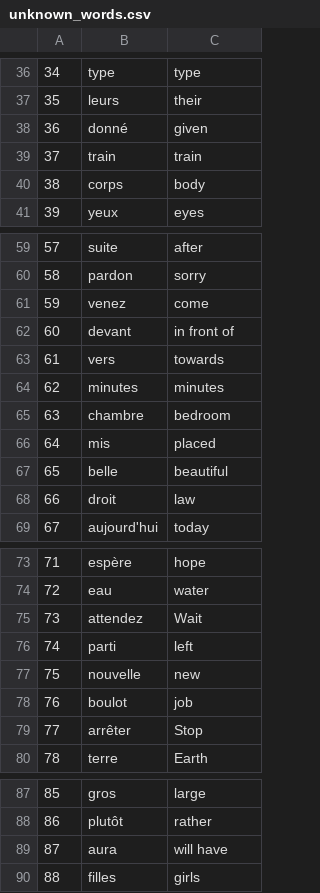
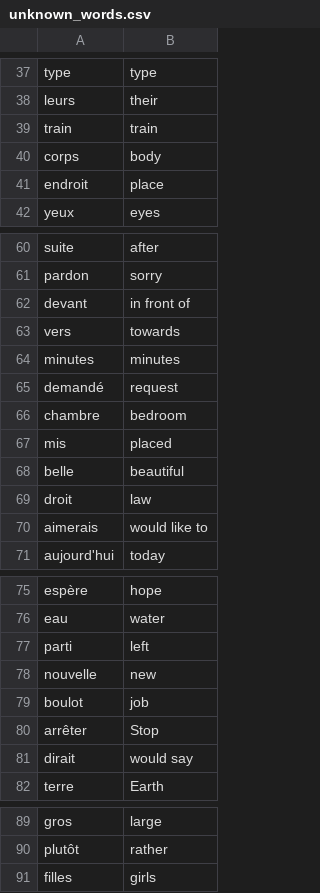
Before and after one commit to Striker-3/FlashCard_Project, a CSV file: data/unknown_words.csv, drawn as a sheet; only a part is shown, gaps mark what is left out; removed rows and columns are numbered as before the commit, all else as after; the diff covers the shown part only; the diff names each change by its address in the sheet, - before the commit and + after, or states it on an @@ line.

```diff
--- a/data/unknown_words.csv
+++ b/data/unknown_words.csv
-column A, rows 36-37: 34 | 35; rows 39-41: 37 | 38 | 39; rows 59-60: 57 | 58; rows 62-69: 60 | 61 | 62 | 63 | 64 | 65 | 66 | 67; rows 73-74: 71 | 72; rows 76-80: 74 | 75 | 76 | 77 | 78; rows 87-88: 85 | 86; row 90: 88
-row 38: 36 | donné | given
+row 41: endroit | place
-row 61: 59 | venez | come
+row 65: demandé | request
+row 70: aimerais | would like to
-row 75: 73 | attendez | Wait
+row 81: dirait | would say
-row 89: 87 | aura | will have
```
Also changed, not shown: 6 added rows and 5 removed rows elsewhere in this file.
